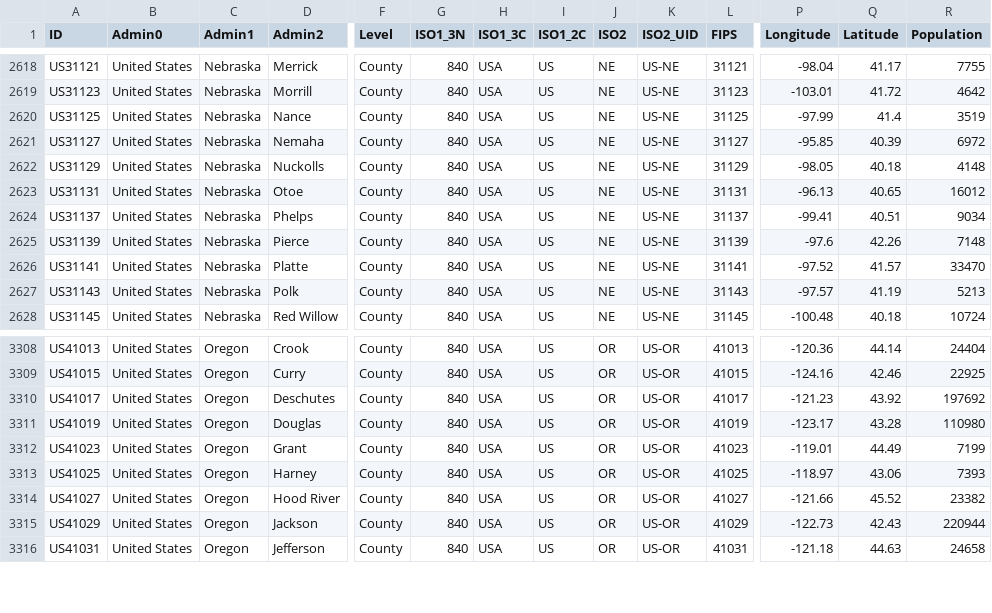
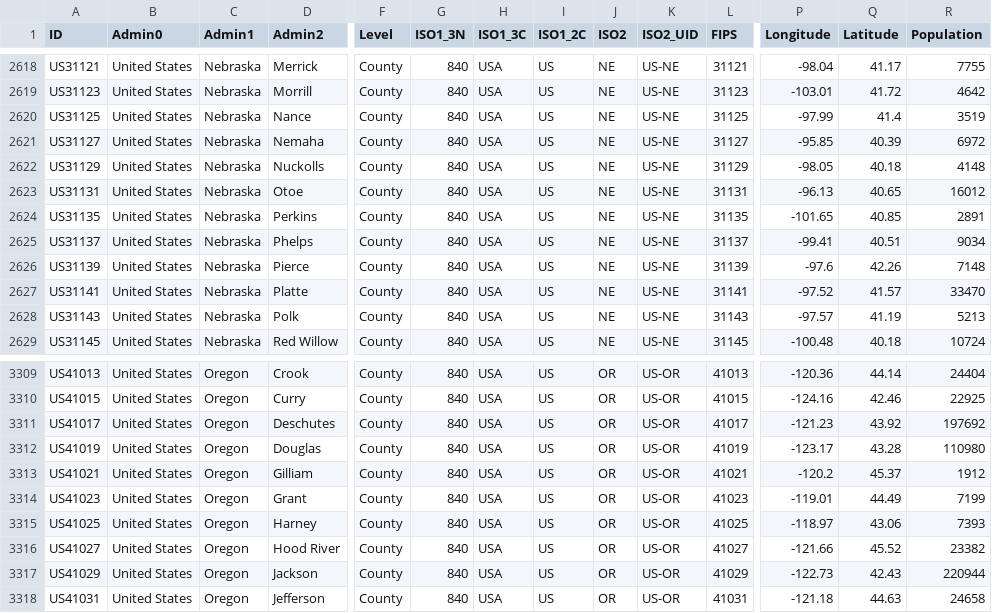
Before and after one commit to predt/COVID-20, a CSV file: COVID-19_LUT.csv, drawn as a sheet; only a part is shown, gaps mark what is left out; rows hold the shown columns only; the diff names each change by its address in the sheet, - before the commit and + after, or states it on an @@ line.

Commit message:
Update dataset (Sun 05 Jul 2020 06:46:51 PM EDT)

```diff
--- a/COVID-19_LUT.csv
+++ b/COVID-19_LUT.csv
+row 2624: US31135 | United States | Nebraska | Perkins | County | 840 | USA | US | NE | US-NE | 31135 | -101.65 | 40.85 | 2891
+row 3313: US41021 | United States | Oregon | Gilliam | County | 840 | USA | US | OR | US-OR | 41021 | -120.2 | 45.37 | 1912
```
Also changed, not shown: 2 other files.
